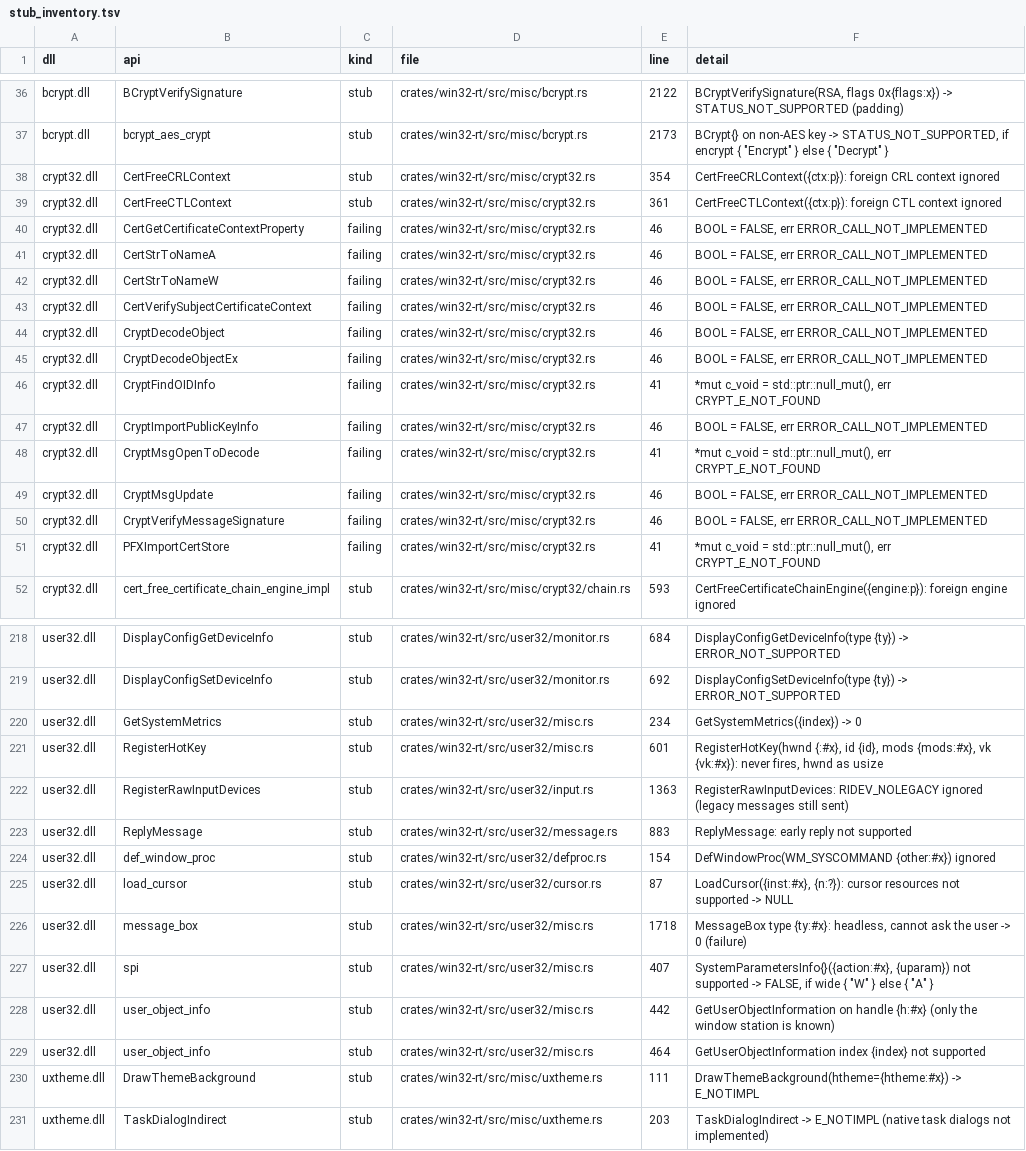
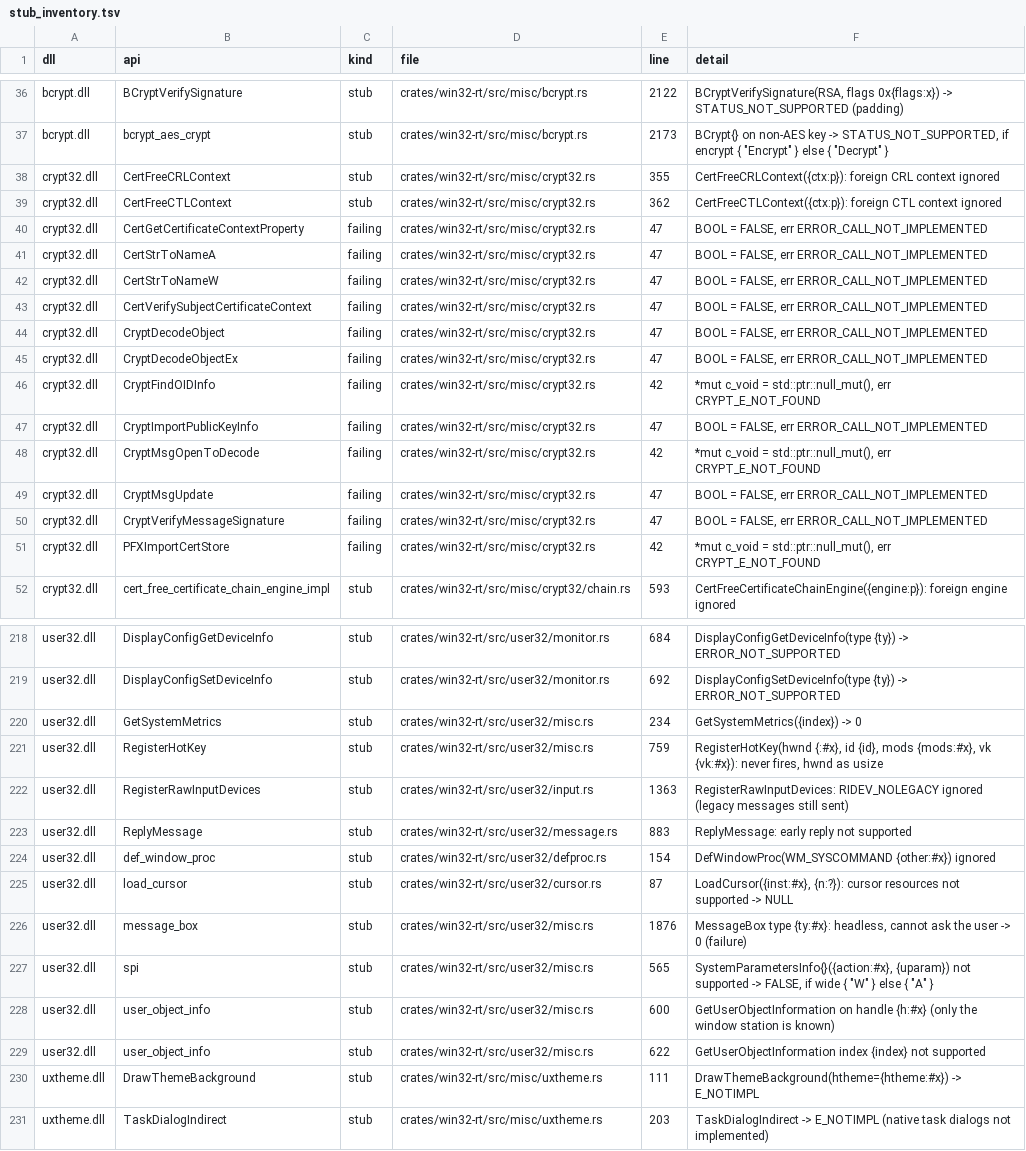
Before and after one commit to mweinbach/apple-silicon-port-factory, a TSV file: db/stub_inventory.tsv, drawn as a sheet; only a part is shown, gaps mark what is left out; the diff names each change by its address in the sheet, - before the commit and + after, or states it on an @@ line.

```diff
--- a/db/stub_inventory.tsv
+++ b/db/stub_inventory.tsv
-E38 (line): 354
+E38 (line): 355
-E39 (line): 361
+E39 (line): 362
-E40:E45 (line): 46
+E40:E45 (line): 47
-E46 (line): 41
+E46 (line): 42
-E47 (line): 46
+E47 (line): 47
-E48 (line): 41
+E48 (line): 42
-E49:E50 (line): 46
+E49:E50 (line): 47
-E51 (line): 41
+E51 (line): 42
-E221 (line): 601
+E221 (line): 759
-E226 (line): 1718
+E226 (line): 1876
-E227 (line): 407
+E227 (line): 565
-E228 (line): 442
+E228 (line): 600
-E229 (line): 464
+E229 (line): 622
```
Also changed, not shown: 8 other files.
